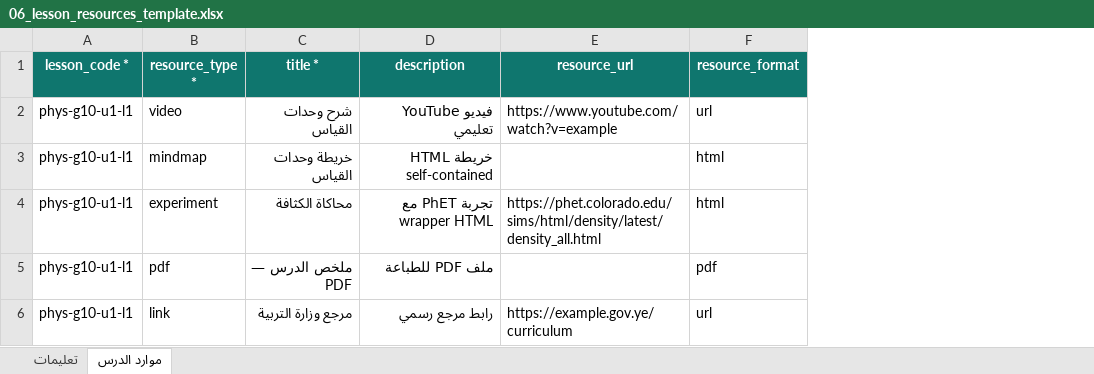
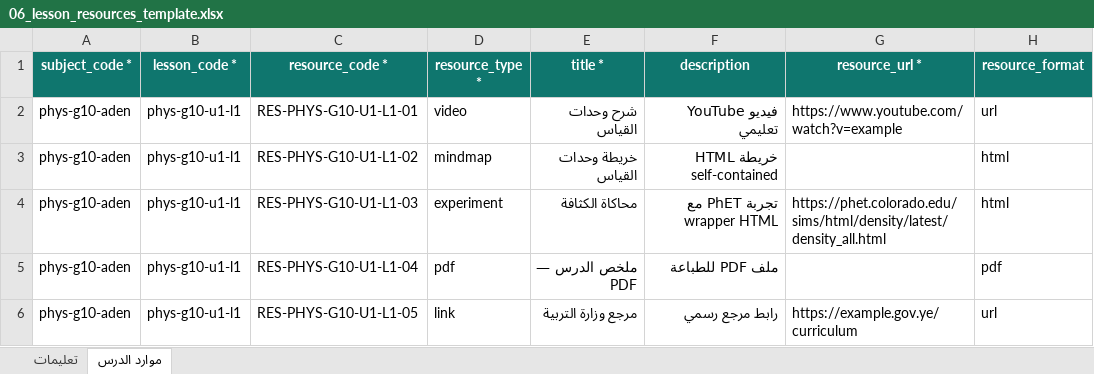
Before and after one commit to msorori-mh/tas-heel-8e64d405, an Excel workbook: docs/content-templates/06_lesson_resources_template.xlsx, sheet موارد الدرس, drawn as a sheet; only a part is shown; values as stored, in another font and other column widths than the file's, no borders; addresses are those after the commit; the diff names each change by its address in the sheet, - before the commit and + after, or states it on an @@ line.

```diff
--- a/docs/content-templates/06_lesson_resources_template.xlsx (sheet موارد الدرس)
+++ b/docs/content-templates/06_lesson_resources_template.xlsx (sheet موارد الدرس)
+column A (subject_code *), rows 2-6: all phys-g10-aden
+column C (resource_code *), rows 2-6: RES-PHYS-G10-U1-L1-01 | RES-PHYS-G10-U1-L1-02 | RES-PHYS-G10-U1-L1-03 | RES-PHYS-G10-U1-L1-04 | RES-PHYS-G10-U1-L1-05
-G1: resource_url
+G1: resource_url *
```
Also changed, not shown: sheet تعليمات, docs/content-templates/02_units_template.xlsx, docs/content-templates/04_lesson_book_contents_template.xlsx, 6 other files.
